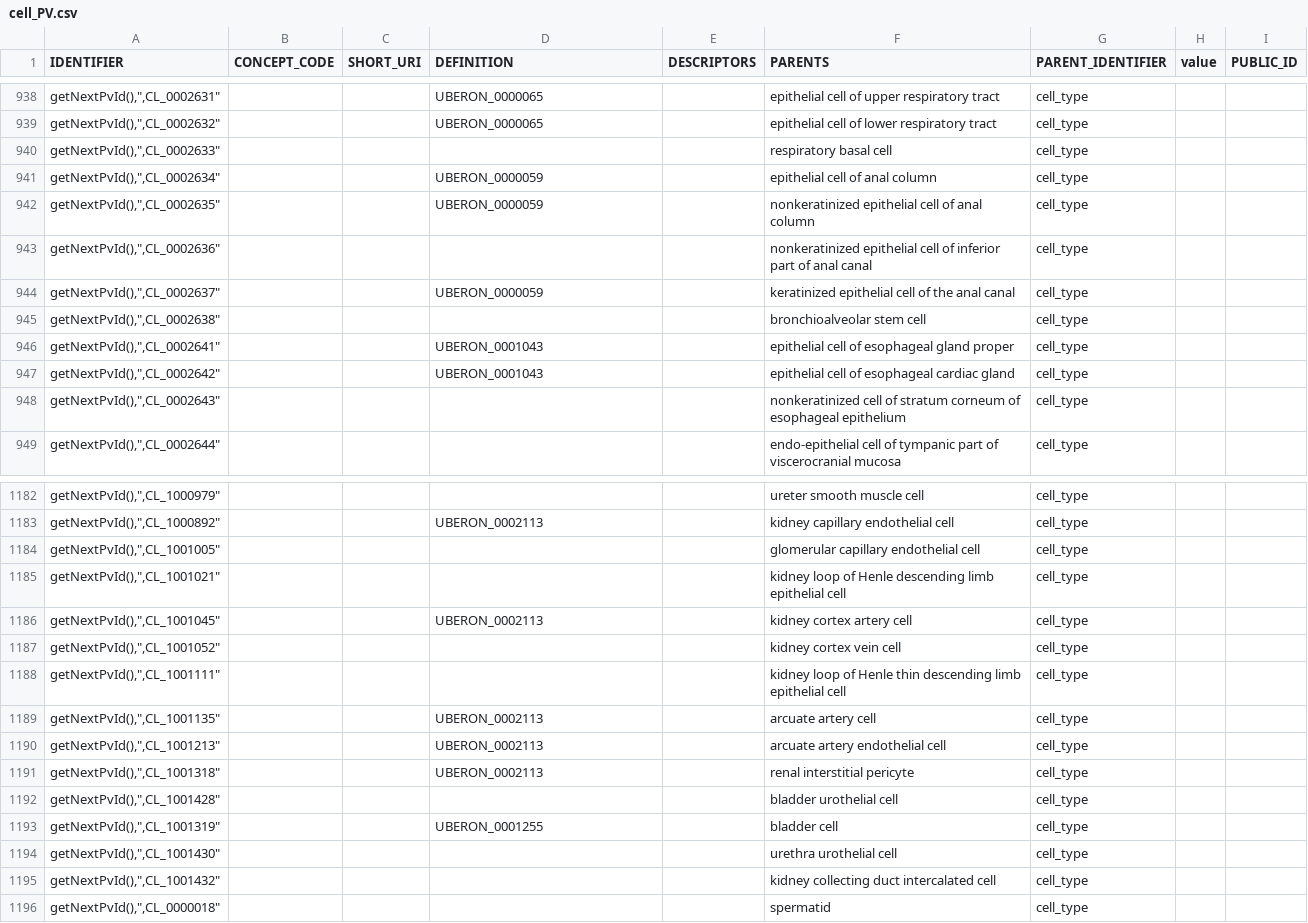
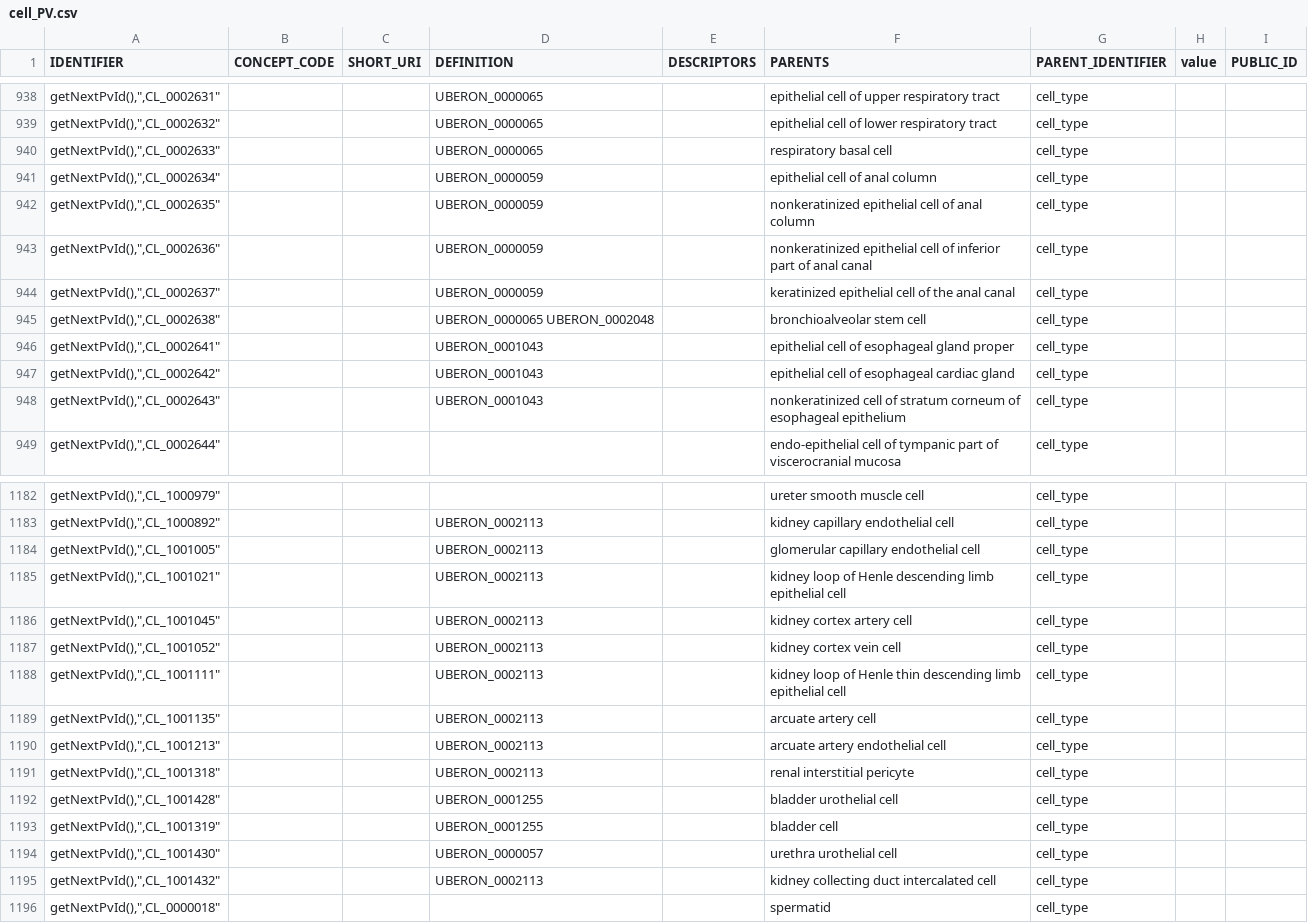
Before and after one commit to laurencenoel/ontoviewer, a CSV file: export/PV/cell_PV.csv, drawn as a sheet; only a part is shown, gaps mark what is left out; the diff covers the shown part only.

```diff
--- a/export/PV/cell_PV.csv
+++ b/export/PV/cell_PV.csv
@@ -939,11 +939,11 @@ IDENTIFIER,CONCEPT_CODE,SHORT_URI,DEFINITION,DESCRIPTORS,PARENTS,PARENT_IDENTIFI
 "getNextPvId(),"","CL_0002632","","","UBERON_0000065","","epithelial cell of lower respiratory tract","cell_type"
-"getNextPvId(),"","CL_0002633","","","","","respiratory basal cell","cell_type"
+"getNextPvId(),"","CL_0002633","","","UBERON_0000065","","respiratory basal cell","cell_type"
 "getNextPvId(),"","CL_0002634","","","UBERON_0000059","","epithelial cell of anal column","cell_type"
 "getNextPvId(),"","CL_0002635","","","UBERON_0000059","","nonkeratinized epithelial cell of anal column","cell_type"
-"getNextPvId(),"","CL_0002636","","","","","nonkeratinized epithelial cell of inferior part of anal canal","cell_type"
+"getNextPvId(),"","CL_0002636","","","UBERON_0000059","","nonkeratinized epithelial cell of inferior part of anal canal","cell_type"
 "getNextPvId(),"","CL_0002637","","","UBERON_0000059","","keratinized epithelial cell of the anal canal","cell_type"
-"getNextPvId(),"","CL_0002638","","","","","bronchioalveolar stem cell","cell_type"
+"getNextPvId(),"","CL_0002638","","","UBERON_0000065 UBERON_0002048","","bronchioalveolar stem cell","cell_type"
 "getNextPvId(),"","CL_0002641","","","UBERON_0001043","","epithelial cell of esophageal gland proper","cell_type"
 "getNextPvId(),"","CL_0002642","","","UBERON_0001043","","epithelial cell of esophageal cardiac gland","cell_type"
-"getNextPvId(),"","CL_0002643","","","","","nonkeratinized cell of stratum corneum of esophageal epithelium","cell_type"
+"getNextPvId(),"","CL_0002643","","","UBERON_0001043","","nonkeratinized cell of stratum corneum of esophageal epithelium","cell_type"
 "getNextPvId(),"","CL_0002644","","","","","endo-epithelial cell of tympanic part of viscerocranial mucosa","cell_type"
@@ -1183,7 +1183,7 @@ IDENTIFIER,CONCEPT_CODE,SHORT_URI,DEFINITION,DESCRIPTORS,PARENTS,PARENT_IDENTIFI
 "getNextPvId(),"","CL_1000892","","","UBERON_0002113","","kidney capillary endothelial cell","cell_type"
-"getNextPvId(),"","CL_1001005","","","","","glomerular capillary endothelial cell","cell_type"
-"getNextPvId(),"","CL_1001021","","","","","kidney loop of Henle descending limb epithelial cell","cell_type"
+"getNextPvId(),"","CL_1001005","","","UBERON_0002113","","glomerular capillary endothelial cell","cell_type"
+"getNextPvId(),"","CL_1001021","","","UBERON_0002113","","kidney loop of Henle descending limb epithelial cell","cell_type"
 "getNextPvId(),"","CL_1001045","","","UBERON_0002113","","kidney cortex artery cell","cell_type"
-"getNextPvId(),"","CL_1001052","","","","","kidney cortex vein cell","cell_type"
-"getNextPvId(),"","CL_1001111","","","","","kidney loop of Henle thin descending limb epithelial cell","cell_type"
+"getNextPvId(),"","CL_1001052","","","UBERON_0002113","","kidney cortex vein cell","cell_type"
+"getNextPvId(),"","CL_1001111","","","UBERON_0002113","","kidney loop of Henle thin descending limb epithelial cell","cell_type"
 "getNextPvId(),"","CL_1001135","","","UBERON_0002113","","arcuate artery cell","cell_type"
@@ -1191,6 +1191,6 @@ IDENTIFIER,CONCEPT_CODE,SHORT_URI,DEFINITION,DESCRIPTORS,PARENTS,PARENT_IDENTIFI
 "getNextPvId(),"","CL_1001318","","","UBERON_0002113","","renal interstitial pericyte","cell_type"
-"getNextPvId(),"","CL_1001428","","","","","bladder urothelial cell","cell_type"
+"getNextPvId(),"","CL_1001428","","","UBERON_0001255","","bladder urothelial cell","cell_type"
 "getNextPvId(),"","CL_1001319","","","UBERON_0001255","","bladder cell","cell_type"
-"getNextPvId(),"","CL_1001430","","","","","urethra urothelial cell","cell_type"
-"getNextPvId(),"","CL_1001432","","","","","kidney collecting duct intercalated cell","cell_type"
+"getNextPvId(),"","CL_1001430","","","UBERON_0000057","","urethra urothelial cell","cell_type"
+"getNextPvId(),"","CL_1001432","","","UBERON_0002113","","kidney collecting duct intercalated cell","cell_type"
 "getNextPvId(),"","CL_0000018","","","","","spermatid","cell_type"
```
Also changed, not shown: 85 edited cells elsewhere in this file, 6 other files.
